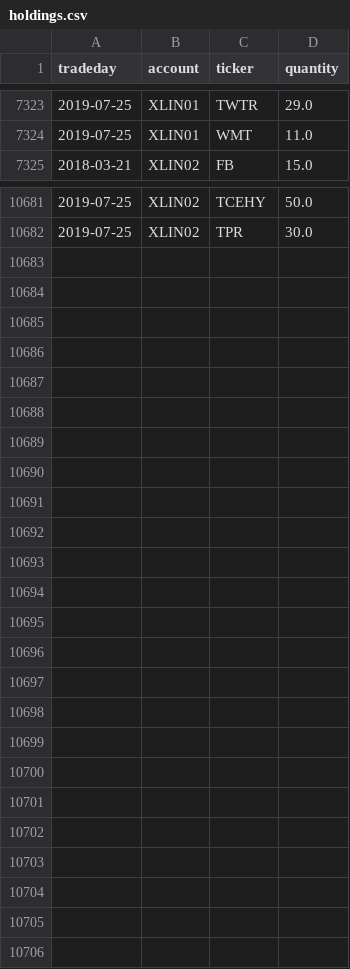
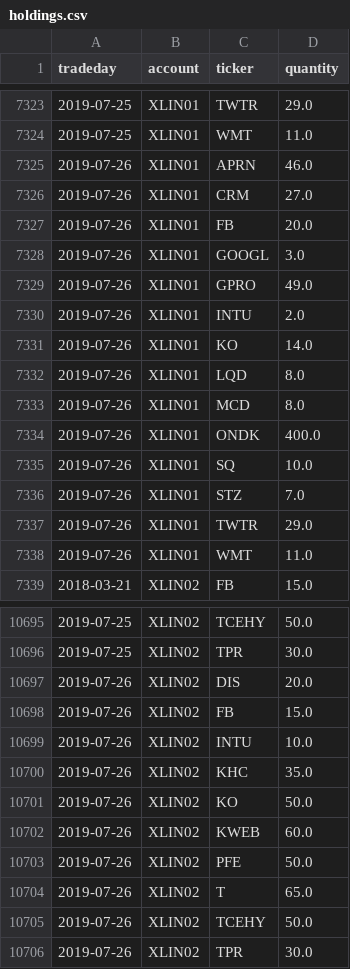
Before and after one commit to WesselMar/data-warehouse, a CSV file: csv/holdings.csv, drawn as a sheet; only a part is shown, gaps mark what is left out; the diff names each change by its address in the sheet, - before the commit and + after, or states it on an @@ line.

```diff
--- a/csv/holdings.csv
+++ b/csv/holdings.csv
+row 7325: 2019-07-26 | XLIN01 | APRN | 46.0
+row 7326: 2019-07-26 | XLIN01 | CRM | 27.0
+row 7327: 2019-07-26 | XLIN01 | FB | 20.0
+row 7328: 2019-07-26 | XLIN01 | GOOGL | 3.0
+row 7329: 2019-07-26 | XLIN01 | GPRO | 49.0
+row 7330: 2019-07-26 | XLIN01 | INTU | 2.0
+row 7331: 2019-07-26 | XLIN01 | KO | 14.0
+row 7332: 2019-07-26 | XLIN01 | LQD | 8.0
+row 7333: 2019-07-26 | XLIN01 | MCD | 8.0
+row 7334: 2019-07-26 | XLIN01 | ONDK | 400.0
+row 7335: 2019-07-26 | XLIN01 | SQ | 10.0
+row 7336: 2019-07-26 | XLIN01 | STZ | 7.0
+row 7337: 2019-07-26 | XLIN01 | TWTR | 29.0
+row 7338: 2019-07-26 | XLIN01 | WMT | 11.0
+row 10697: 2019-07-26 | XLIN02 | DIS | 20.0
+row 10698: 2019-07-26 | XLIN02 | FB | 15.0
+row 10699: 2019-07-26 | XLIN02 | INTU | 10.0
+row 10700: 2019-07-26 | XLIN02 | KHC | 35.0
+row 10701: 2019-07-26 | XLIN02 | KO | 50.0
+row 10702: 2019-07-26 | XLIN02 | KWEB | 60.0
+row 10703: 2019-07-26 | XLIN02 | PFE | 50.0
+row 10704: 2019-07-26 | XLIN02 | T | 65.0
+row 10705: 2019-07-26 | XLIN02 | TCEHY | 50.0
+row 10706: 2019-07-26 | XLIN02 | TPR | 30.0
```
Also changed, not shown: csv/attr.csv, csv/nav.csv.
